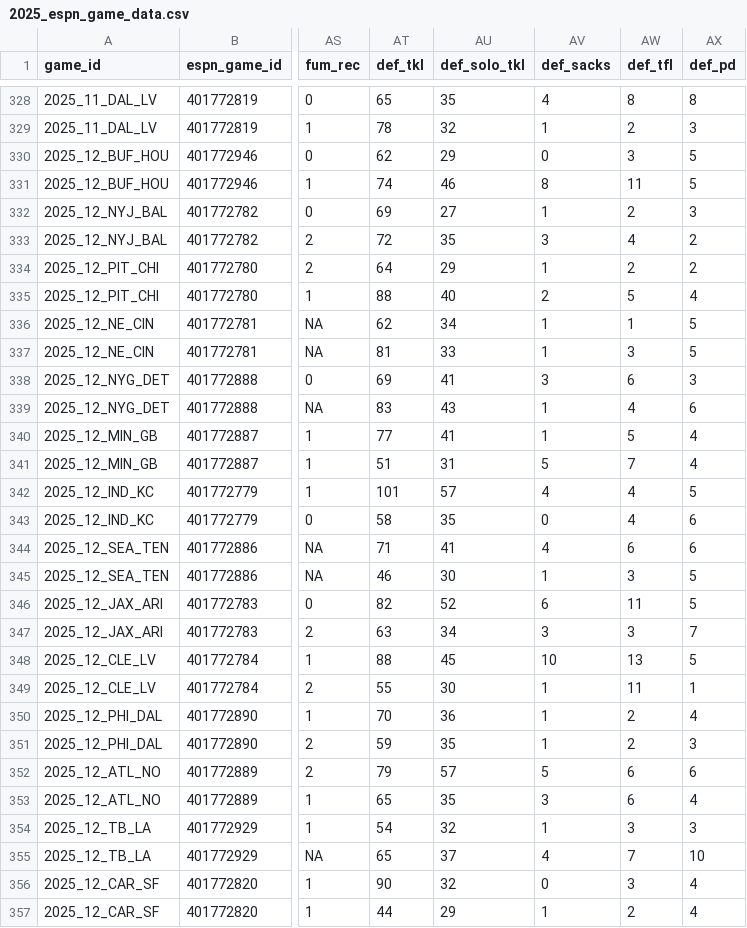
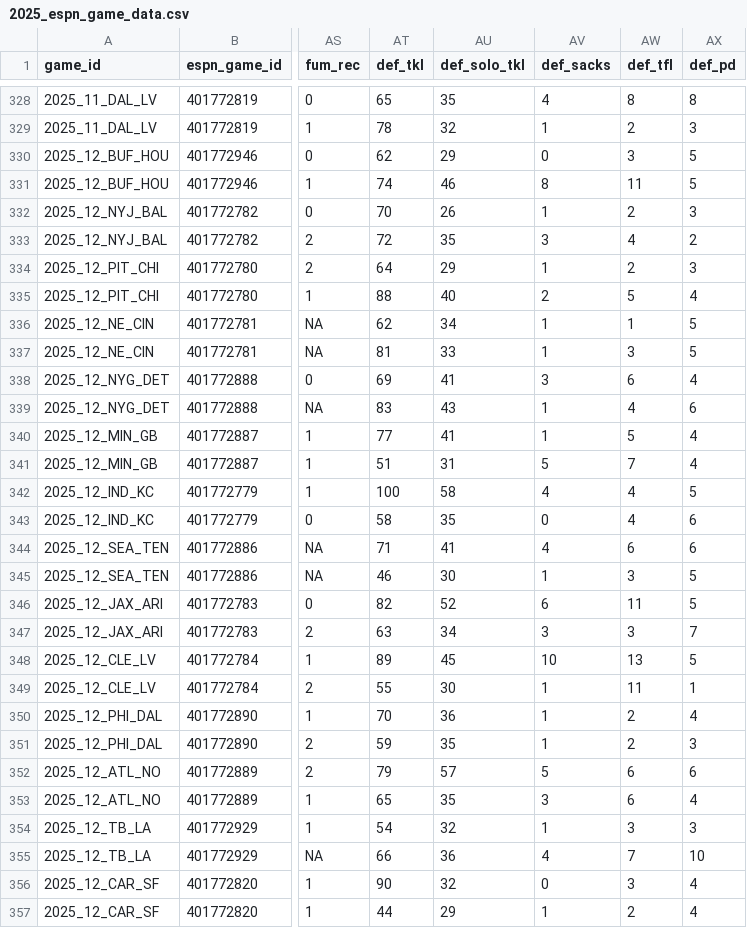
Before and after one commit to Josephhero/ESPN-Game-Data, a CSV file: Data/2025_espn_game_data.csv, drawn as a sheet; only a part is shown, gaps mark what is left out; the diff names each change by its address in the sheet, - before the commit and + after, or states it on an @@ line.

```diff
--- a/Data/2025_espn_game_data.csv
+++ b/Data/2025_espn_game_data.csv
-AT332 (def_tkl): 69
+AT332 (def_tkl): 70
-AU332 (def_solo_tkl): 27
+AU332 (def_solo_tkl): 26
-AX334 (def_pd): 2
+AX334 (def_pd): 3
-AX338 (def_pd): 3
+AX338 (def_pd): 4
-AT342 (def_tkl): 101
+AT342 (def_tkl): 100
-AU342 (def_solo_tkl): 57
+AU342 (def_solo_tkl): 58
-AT348 (def_tkl): 88
+AT348 (def_tkl): 89
-AT355 (def_tkl): 65
+AT355 (def_tkl): 66
-AU355 (def_solo_tkl): 37
+AU355 (def_solo_tkl): 36
```
